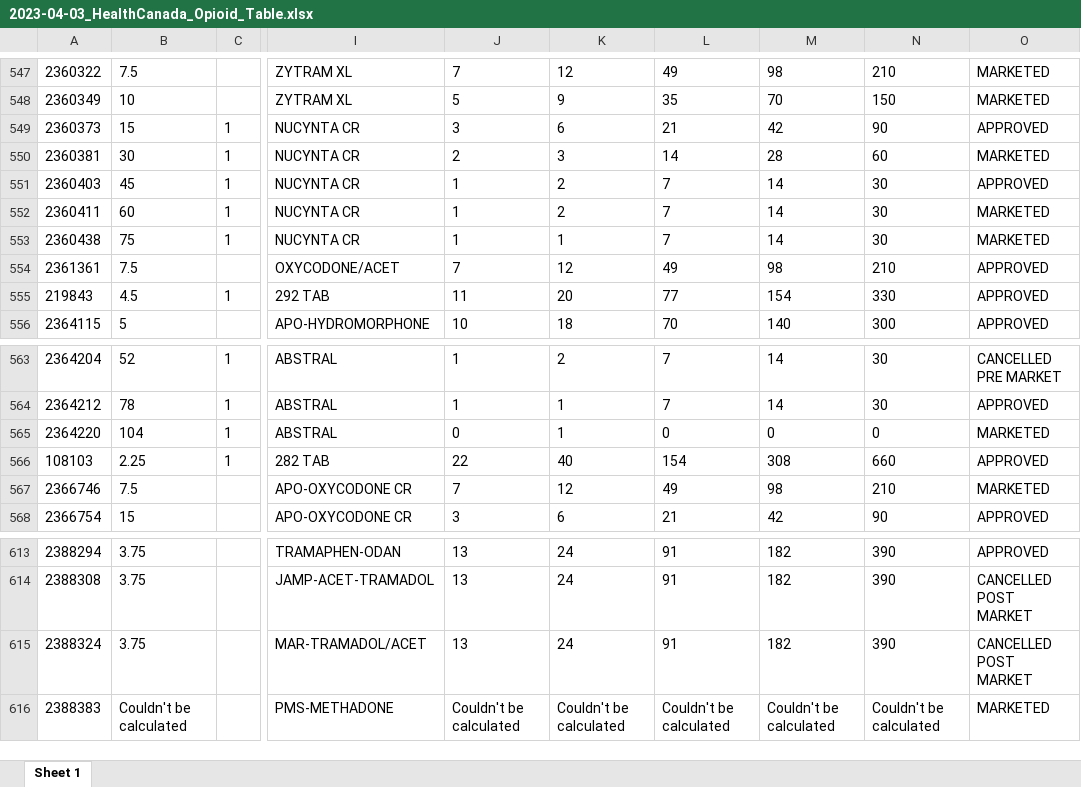
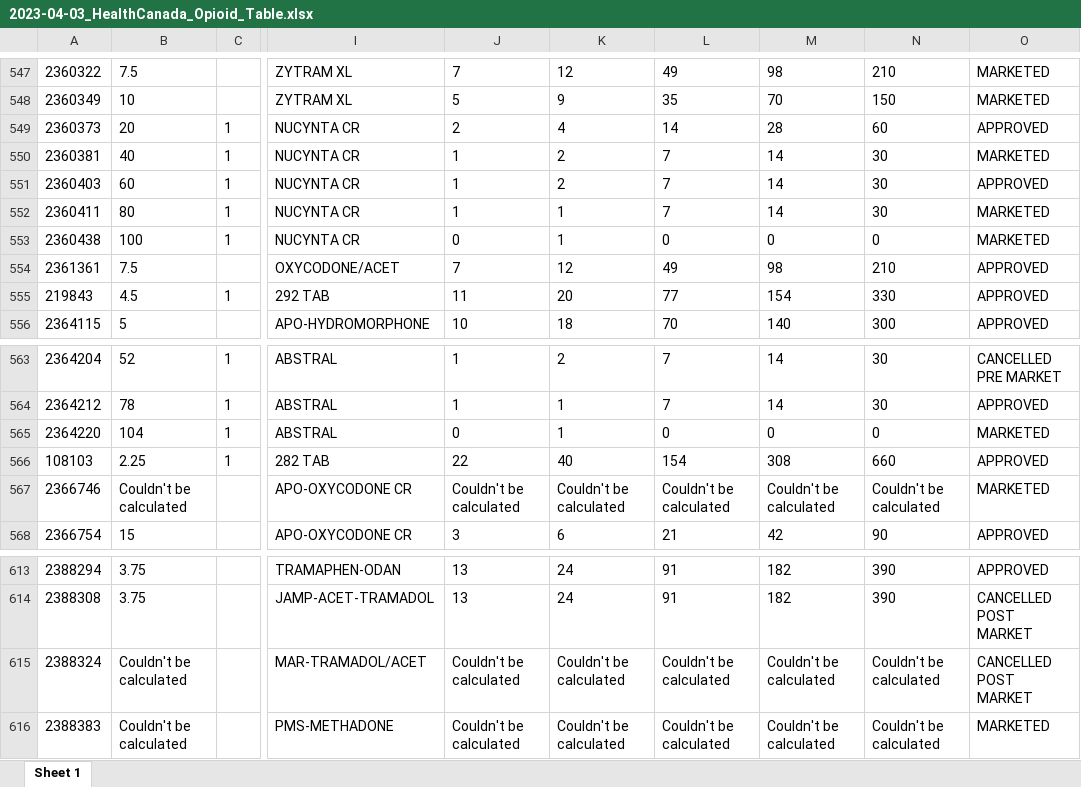
Before and after one commit to ankonahouston/OralOpioids, an Excel workbook: inst/download/2023-04-03_HealthCanada_Opioid_Table.xlsx, sheet Sheet 1, drawn as a sheet; only a part is shown, gaps mark what is left out; values as stored, in another font and other column widths than the file's, no borders; the diff covers the shown part only; the diff names each change by its address in the sheet, - before the commit and + after, or states it on an @@ line.

```diff
--- a/inst/download/2023-04-03_HealthCanada_Opioid_Table.xlsx (sheet Sheet 1)
+++ b/inst/download/2023-04-03_HealthCanada_Opioid_Table.xlsx (sheet Sheet 1)
-B549: 15
+B549: 20
-J549: 3
+J549: 2
-K549: 6
+K549: 4
-L549: 21
+L549: 14
-M549: 42
+M549: 28
-N549: 90
+N549: 60
-B550: 30
+B550: 40
-J550: 2
+J550: 1
-K550: 3
+K550: 2
-L550: 14
+L550: 7
-M550: 28
+M550: 14
-N550: 60
+N550: 30
-B551: 45
+B551: 60
-B552: 60
+B552: 80
-K552: 2
+K552: 1
-B553: 75
+B553: 100
-J553: 1
+J553: 0
-L553: 7
+L553: 0
-M553: 14
+M553: 0
-N553: 30
+N553: 0
-B567: 7.5
+B567: Couldn't be calculated
-J567: 7
+J567: Couldn't be calculated
-K567: 12
+K567: Couldn't be calculated
-L567: 49
+L567: Couldn't be calculated
-M567: 98
+M567: Couldn't be calculated
-N567: 210
+N567: Couldn't be calculated
-B615: 3.75
+B615: Couldn't be calculated
-J615: 13
+J615: Couldn't be calculated
-K615: 24
+K615: Couldn't be calculated
-L615: 91
+L615: Couldn't be calculated
-M615: 182
+M615: Couldn't be calculated
-N615: 390
+N615: Couldn't be calculated
```
Also changed, not shown: 3 moved rows and 85 edited cells elsewhere in this sheet.
